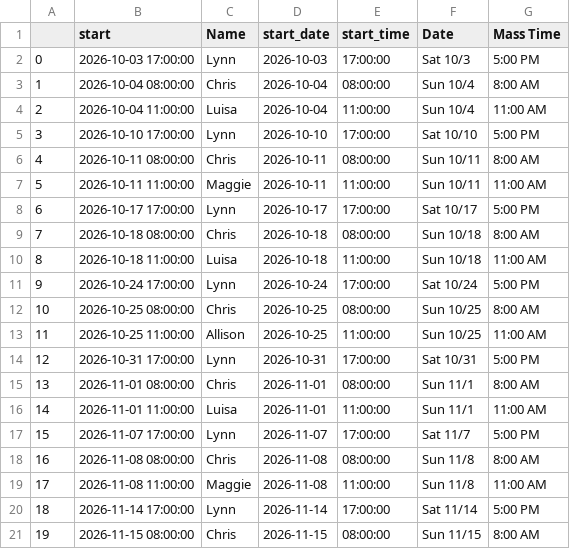
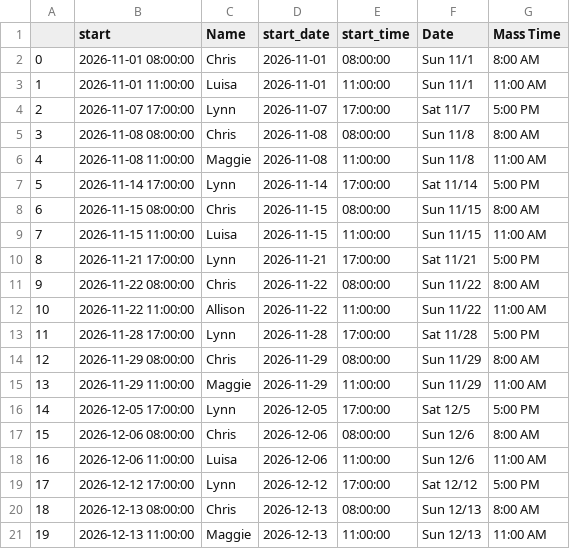
Before and after one commit to musicministry/stegbert, a CSV file: calendars/cantors.csv, drawn as a sheet; only a part is shown; the shorter side is filled out with more unchanged rows; removed rows and columns are numbered as before the commit, all else as after; the diff names each change by its address in the sheet, - before the commit and + after, or states it on an @@ line.

```diff
--- a/calendars/cantors.csv
+++ b/calendars/cantors.csv
-row 2: 0 | 2026-10-03 17:00:00 | Lynn | 2026-10-03 | 17:00:00 | Sat 10/3 | 5:00 PM
-row 3: 1 | 2026-10-04 08:00:00 | Chris | 2026-10-04 | 08:00:00 | Sun 10/4 | 8:00 AM
-row 4: 2 | 2026-10-04 11:00:00 | Luisa | 2026-10-04 | 11:00:00 | Sun 10/4 | 11:00 AM
-row 5: 3 | 2026-10-10 17:00:00 | Lynn | 2026-10-10 | 17:00:00 | Sat 10/10 | 5:00 PM
-row 6: 4 | 2026-10-11 08:00:00 | Chris | 2026-10-11 | 08:00:00 | Sun 10/11 | 8:00 AM
-row 7: 5 | 2026-10-11 11:00:00 | Maggie | 2026-10-11 | 11:00:00 | Sun 10/11 | 11:00 AM
-row 8: 6 | 2026-10-17 17:00:00 | Lynn | 2026-10-17 | 17:00:00 | Sat 10/17 | 5:00 PM
-row 9: 7 | 2026-10-18 08:00:00 | Chris | 2026-10-18 | 08:00:00 | Sun 10/18 | 8:00 AM
-row 10: 8 | 2026-10-18 11:00:00 | Luisa | 2026-10-18 | 11:00:00 | Sun 10/18 | 11:00 AM
-row 11: 9 | 2026-10-24 17:00:00 | Lynn | 2026-10-24 | 17:00:00 | Sat 10/24 | 5:00 PM
-row 12: 10 | 2026-10-25 08:00:00 | Chris | 2026-10-25 | 08:00:00 | Sun 10/25 | 8:00 AM
-row 13: 11 | 2026-10-25 11:00:00 | Allison | 2026-10-25 | 11:00:00 | Sun 10/25 | 11:00 AM
-row 14: 12 | 2026-10-31 17:00:00 | Lynn | 2026-10-31 | 17:00:00 | Sat 10/31 | 5:00 PM
@@ column A renumbered from row 2 down @@
```
Also changed, not shown: 1 other file.
